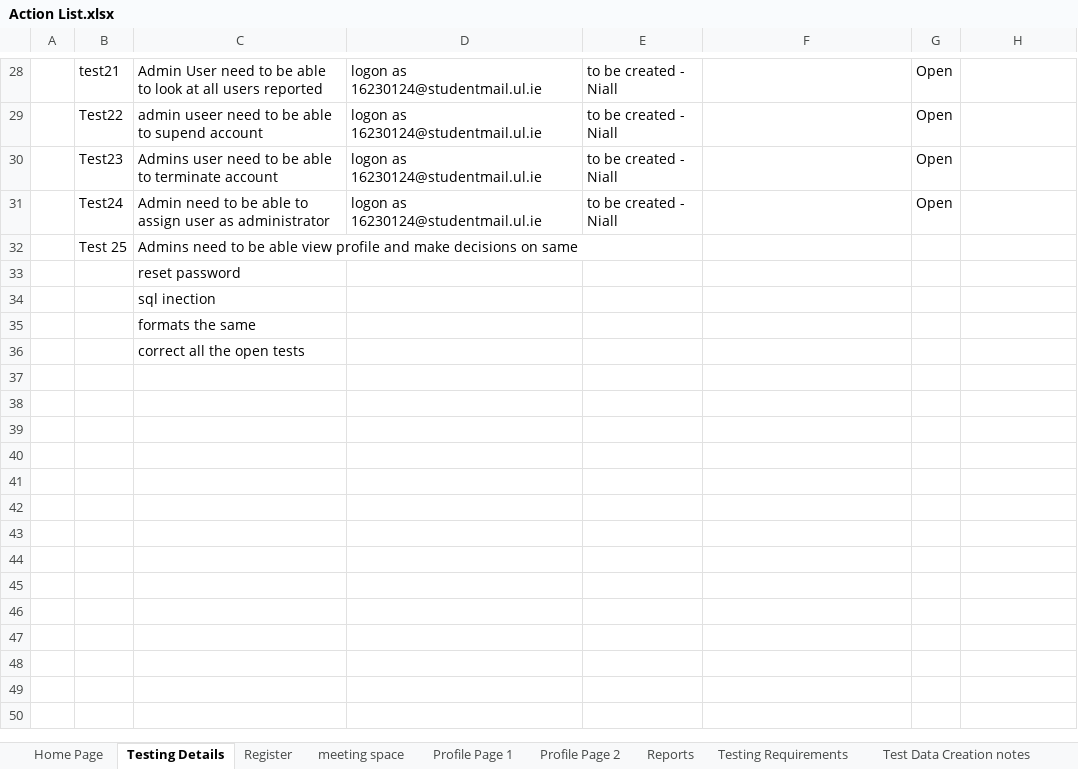
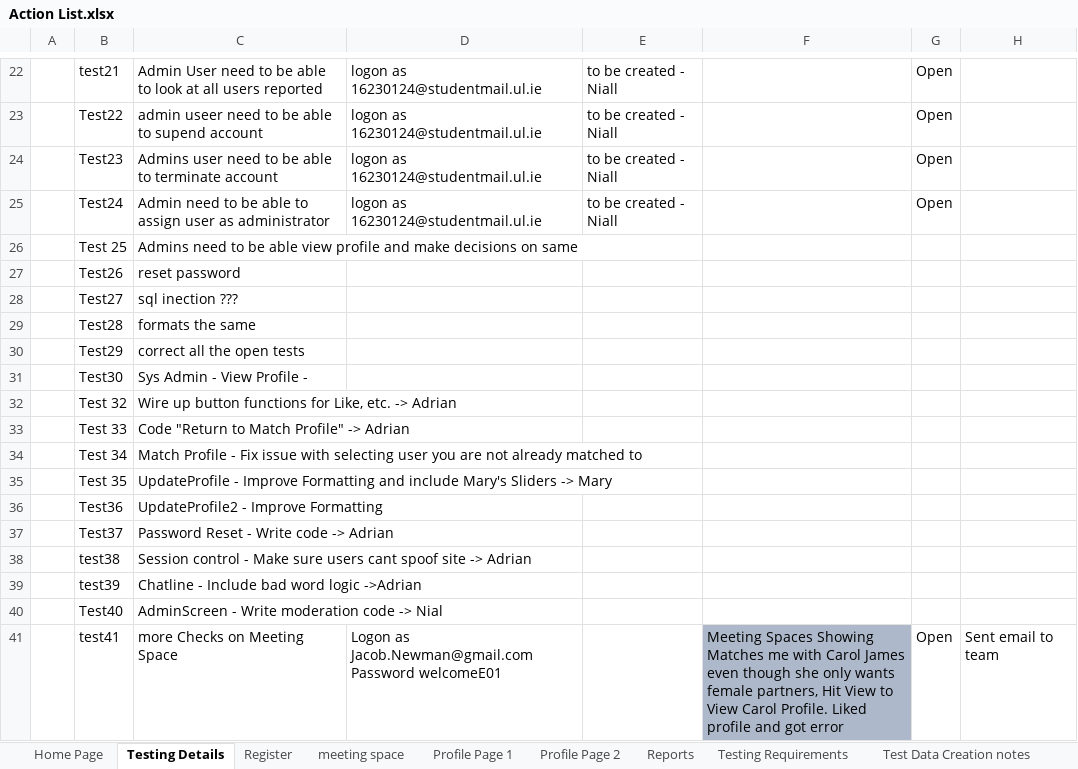
Before and after one commit to AdrianosullivanUL/WebProject, an Excel workbook: Reports/Action List.xlsx, sheet Testing Details, drawn as a sheet; only a part is shown, gaps mark what is left out; values as stored, in another font and other column widths than the file's, no borders; removed rows and columns are numbered as before the commit, all else as after; the diff covers the shown part only; the diff names each change by its address in the sheet, - before the commit and + after, or states it on an @@ line.

Commit message:
some more tests

```diff
--- a/Reports/Action List.xlsx (sheet Testing Details)
+++ b/Reports/Action List.xlsx (sheet Testing Details)
-B27: (empty)
+B27: Test26
-row 34:  |  | sql inection
-row 35:  |  | formats the same
-row 36:  |  | correct all the open tests
+row 28:  | Test27 | sql inection ???
+row 29:  | Test28 | formats the same
+row 30:  | Test29 | correct all the open tests
+row 31:  | Test30 | Sys Admin - View Profile -
+row 32:  | Test 32 | Wire up button functions for Like, etc. -> Adrian
+row 33:  | Test 33 | Code "Return to Match Profile" -> Adrian
+row 34:  | Test 34 | Match Profile - Fix issue with selecting user you are not already matched to
+row 35:  | Test 35 | UpdateProfile - Improve Formatting and include Mary's Sliders -> Mary
+row 36:  | Test36 | UpdateProfile2 - Improve Formatting
+row 37:  | Test37 | Password Reset - Write code -> Adrian
+row 38:  | test38 | Session control - Make sure users cant spoof site -> Adrian
+row 39:  | test39 | Chatline - Include bad word logic ->Adrian
+row 40:  | Test40 | AdminScreen - Write moderation code -> Nial
+row 41:  | test41 | more Checks on Meeting Space | Logon as Jacob.Newman@gmail.com Password welcomeE01 |  | Meeting Spaces Showing Matches me with Carol James even though she only wants female partners, Hit View to View Carol Profile. Liked profile and got error | Open | Sent email to team
```
Also changed, not shown: 6 removed rows and 15 edited cells elsewhere in this sheet.
